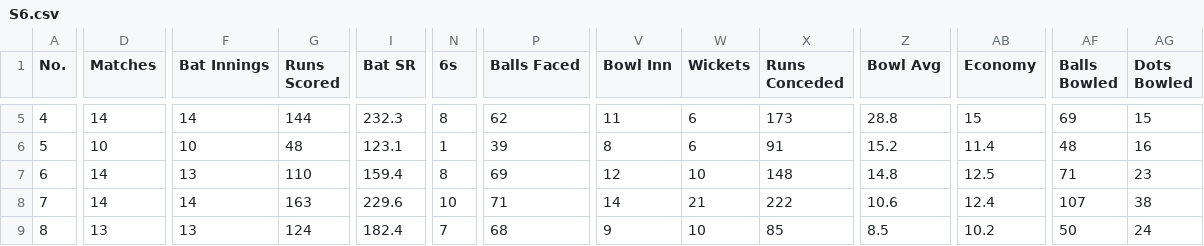
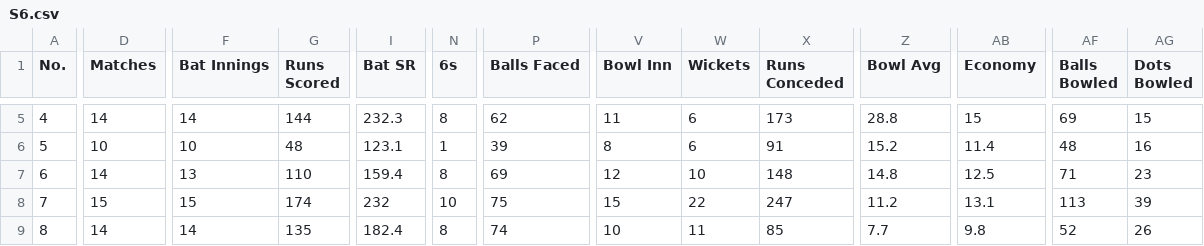
Before and after one commit to KavinduKasthurirathne/live-auctions, a CSV file: docs/HCCL Player Stats/Seasons/S6.csv, drawn as a sheet; only a part is shown, gaps mark what is left out; the diff covers the shown part only; the diff names each change by its address in the sheet, - before the commit and + after, or states it on an @@ line.

```diff
--- a/docs/HCCL Player Stats/Seasons/S6.csv
+++ b/docs/HCCL Player Stats/Seasons/S6.csv
-D8 (Matches): 14
+D8 (Matches): 15
-F8 (Bat Innings): 14
+F8 (Bat Innings): 15
-G8 (Runs Scored): 163
+G8 (Runs Scored): 174
-I8 (Bat SR): 229.6
+I8 (Bat SR): 232
-P8 (Balls Faced): 71
+P8 (Balls Faced): 75
-V8 (Bowl Inn): 14
+V8 (Bowl Inn): 15
-W8 (Wickets): 21
+W8 (Wickets): 22
-X8 (Runs Conceded): 222
+X8 (Runs Conceded): 247
-Z8 (Bowl Avg): 10.6
+Z8 (Bowl Avg): 11.2
-AB8 (Economy): 12.4
+AB8 (Economy): 13.1
-AF8 (Balls Bowled): 107
+AF8 (Balls Bowled): 113
-AG8 (Dots Bowled): 38
+AG8 (Dots Bowled): 39
-D9 (Matches): 13
+D9 (Matches): 14
-F9 (Bat Innings): 13
+F9 (Bat Innings): 14
-G9 (Runs Scored): 124
+G9 (Runs Scored): 135
-N9 (6s): 7
+N9 (6s): 8
-P9 (Balls Faced): 68
+P9 (Balls Faced): 74
-V9 (Bowl Inn): 9
+V9 (Bowl Inn): 10
-W9 (Wickets): 10
+W9 (Wickets): 11
-Z9 (Bowl Avg): 8.5
+Z9 (Bowl Avg): 7.7
-AB9 (Economy): 10.2
+AB9 (Economy): 9.8
-AF9 (Balls Bowled): 50
+AF9 (Balls Bowled): 52
-AG9 (Dots Bowled): 24
+AG9 (Dots Bowled): 26
```
Also changed, not shown: 163 edited cells elsewhere in this file, 1 other file.
